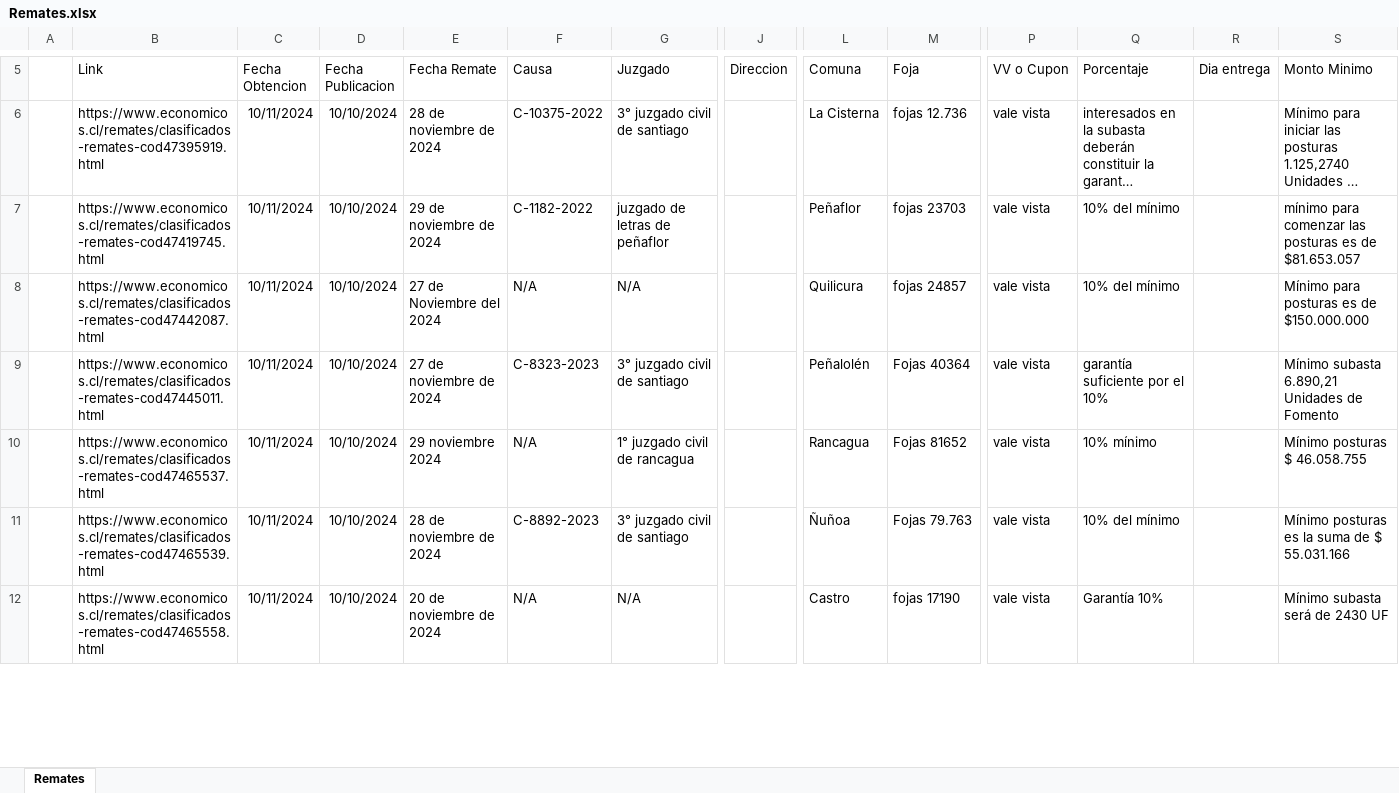
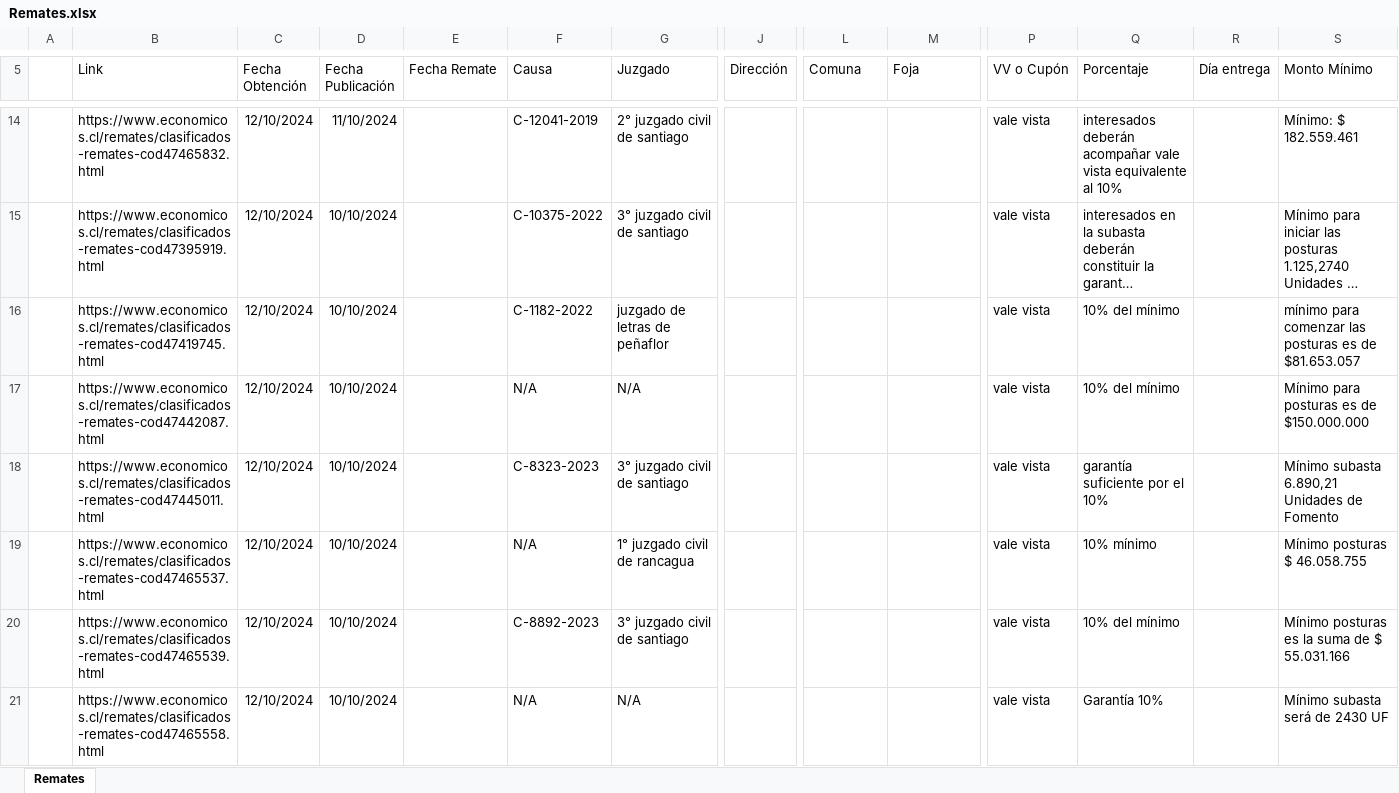
Before and after one commit to alvansa/WebScrappingInmobiliaria, an Excel workbook: Controller/Remates.xlsx, sheet Remates, drawn as a sheet; only a part is shown, gaps mark what is left out; long unchanged cells end in …; values as stored, in another font and other column widths than the file's, no borders; addresses are those after the commit; rows hold the shown columns only; the diff covers the shown part only; the diff names each change by its address in the sheet, - before the commit and + after, or states it on an @@ line.

Commit message:
cambios en el excel y arreglo de errores

```diff
--- a/Controller/Remates.xlsx (sheet Remates)
+++ b/Controller/Remates.xlsx (sheet Remates)
-C5: Fecha Obtencion
+C5: Fecha Obtención
-D5: Fecha Publicacion
+D5: Fecha Publicación
-J5: Direccion
+J5: Dirección
-P5: VV o Cupon
+P5: VV o Cupón
-R5: Dia entrega
+R5: Día entrega
-S5: Monto Minimo
+S5: Monto Mínimo
+row 14:  | https://www.economicos.cl/remates/clasificados-remates-cod47465832.html | 12/10/2024 | 11/10/2024 |  | C-12041-2019 | 2° juzgado civil de santiago |  |  |  | vale vista | interesados deberán acompañar vale vista equivalente al 10% |  | Mínimo: $ 182.559.461
-C15:C21 (Fecha Obtención): 10/11/2024
+C15:C21 (Fecha Obtención): 12/10/2024
-E15 (Fecha Remate): 28 de noviembre de 2024
+E15 (Fecha Remate): (empty)
-L15 (Comuna): La Cisterna
+L15 (Comuna): (empty)
-M15 (Foja): fojas 12.736
+M15 (Foja): (empty)
-E16 (Fecha Remate): 29 de noviembre de 2024
+E16 (Fecha Remate): (empty)
-L16 (Comuna): Peñaflor
+L16 (Comuna): (empty)
-M16 (Foja): fojas 23703
+M16 (Foja): (empty)
-E17 (Fecha Remate): 27 de Noviembre del 2024
+E17 (Fecha Remate): (empty)
-L17 (Comuna): Quilicura
+L17 (Comuna): (empty)
-M17 (Foja): fojas 24857
+M17 (Foja): (empty)
-E18 (Fecha Remate): 27 de noviembre de 2024
+E18 (Fecha Remate): (empty)
-L18 (Comuna): Peñalolén
+L18 (Comuna): (empty)
-M18 (Foja): Fojas 40364
+M18 (Foja): (empty)
-E19 (Fecha Remate): 29 noviembre 2024
+E19 (Fecha Remate): (empty)
-L19 (Comuna): Rancagua
+L19 (Comuna): (empty)
-M19 (Foja): Fojas 81652
+M19 (Foja): (empty)
-E20 (Fecha Remate): 28 de noviembre de 2024
+E20 (Fecha Remate): (empty)
-L20 (Comuna): Ñuñoa
+L20 (Comuna): (empty)
-M20 (Foja): Fojas 79.763
+M20 (Foja): (empty)
-E21 (Fecha Remate): 20 de noviembre de 2024
+E21 (Fecha Remate): (empty)
-L21 (Comuna): Castro
+L21 (Comuna): (empty)
-M21 (Foja): fojas 17190
+M21 (Foja): (empty)
```
Also changed, not shown: 8 added rows, 138 removed rows and 8 edited cells elsewhere in this sheet, 14 other files.
